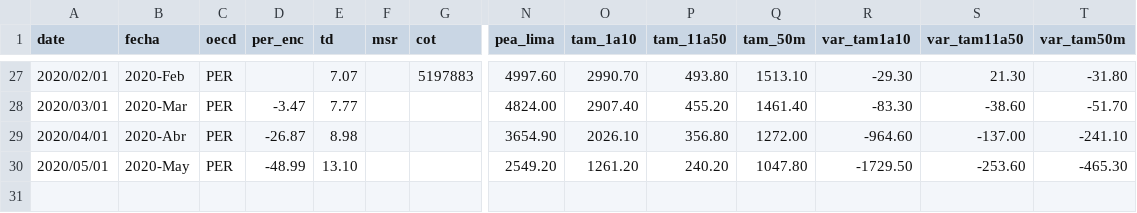
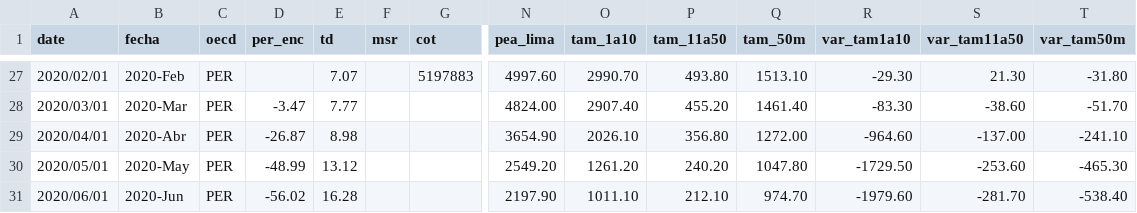
Before and after one commit to paoovela/BID, a CSV file: PER.csv, drawn as a sheet; only a part is shown, gaps mark what is left out; rows hold the shown columns only; the diff names each change by its address in the sheet, - before the commit and + after, or states it on an @@ line.

Commit message:
Add files via upload

```diff
--- a/PER.csv
+++ b/PER.csv
-E30 (td): 13.10
+E30 (td): 13.12
+row 31: 2020/06/01 | 2020-Jun | PER | -56.02 | 16.28 |  |  | 2197.90 | 1011.10 | 212.10 | 974.70 | -1979.60 | -281.70 | -538.40
```
